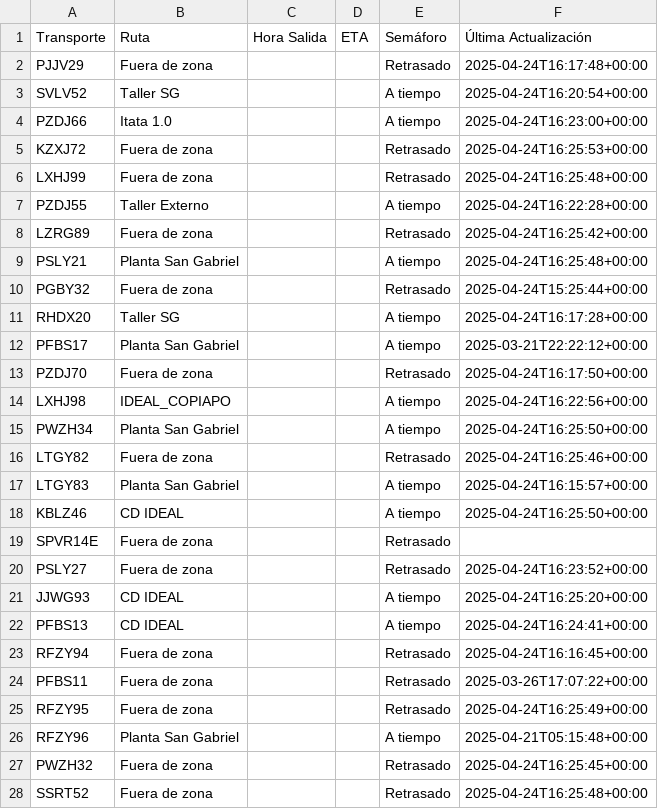
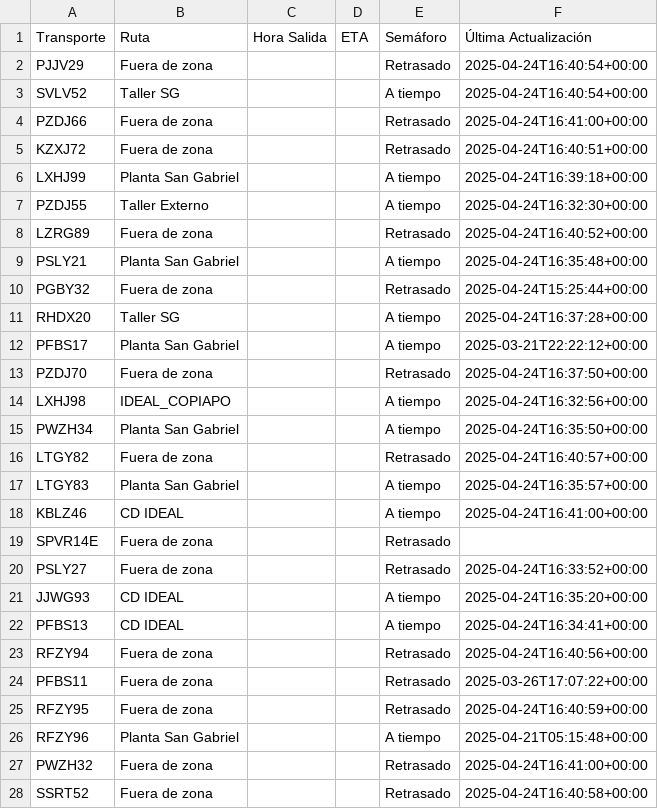
Before and after one commit to ErhickDiaz/Semaforo, a CSV file: viajes.csv, drawn as a sheet; only a part is shown; the diff covers the shown part only.

Commit message:
Actualización automática de viajes.csv

```diff
--- a/viajes.csv
+++ b/viajes.csv
@@ -1,28 +1,28 @@
 Transporte,Ruta,Hora Salida,ETA,Semáforo,Última Actualización
-PJJV29,Fuera de zona,,,Retrasado,2025-04-24T16:17:48+00:00
-SVLV52,Taller SG,,,A tiempo,2025-04-24T16:20:54+00:00
-PZDJ66,Itata 1.0 ,,,A tiempo,2025-04-24T16:23:00+00:00
-KZXJ72,Fuera de zona,,,Retrasado,2025-04-24T16:25:53+00:00
-LXHJ99,Fuera de zona,,,Retrasado,2025-04-24T16:25:48+00:00
-PZDJ55,Taller Externo,,,A tiempo,2025-04-24T16:22:28+00:00
-LZRG89,Fuera de zona,,,Retrasado,2025-04-24T16:25:42+00:00
-PSLY21,Planta San Gabriel,,,A tiempo,2025-04-24T16:25:48+00:00
+PJJV29,Fuera de zona,,,Retrasado,2025-04-24T16:40:54+00:00
+SVLV52,Taller SG,,,A tiempo,2025-04-24T16:40:54+00:00
+PZDJ66,Fuera de zona,,,Retrasado,2025-04-24T16:41:00+00:00
+KZXJ72,Fuera de zona,,,Retrasado,2025-04-24T16:40:51+00:00
+LXHJ99,Planta San Gabriel,,,A tiempo,2025-04-24T16:39:18+00:00
+PZDJ55,Taller Externo,,,A tiempo,2025-04-24T16:32:30+00:00
+LZRG89,Fuera de zona,,,Retrasado,2025-04-24T16:40:52+00:00
+PSLY21,Planta San Gabriel,,,A tiempo,2025-04-24T16:35:48+00:00
 PGBY32,Fuera de zona,,,Retrasado,2025-04-24T15:25:44+00:00
-RHDX20,Taller SG,,,A tiempo,2025-04-24T16:17:28+00:00
+RHDX20,Taller SG,,,A tiempo,2025-04-24T16:37:28+00:00
 PFBS17,Planta San Gabriel,,,A tiempo,2025-03-21T22:22:12+00:00
-PZDJ70,Fuera de zona,,,Retrasado,2025-04-24T16:17:50+00:00
-LXHJ98,IDEAL_COPIAPO,,,A tiempo,2025-04-24T16:22:56+00:00
-PWZH34,Planta San Gabriel,,,A tiempo,2025-04-24T16:25:50+00:00
-LTGY82,Fuera de zona,,,Retrasado,2025-04-24T16:25:46+00:00
-LTGY83,Planta San Gabriel,,,A tiempo,2025-04-24T16:15:57+00:00
-KBLZ46,CD IDEAL,,,A tiempo,2025-04-24T16:25:50+00:00
+PZDJ70,Fuera de zona,,,Retrasado,2025-04-24T16:37:50+00:00
+LXHJ98,IDEAL_COPIAPO,,,A tiempo,2025-04-24T16:32:56+00:00
+PWZH34,Planta San Gabriel,,,A tiempo,2025-04-24T16:35:50+00:00
+LTGY82,Fuera de zona,,,Retrasado,2025-04-24T16:40:57+00:00
+LTGY83,Planta San Gabriel,,,A tiempo,2025-04-24T16:35:57+00:00
+KBLZ46,CD IDEAL,,,A tiempo,2025-04-24T16:41:00+00:00
 SPVR14E,Fuera de zona,,,Retrasado,
-PSLY27,Fuera de zona,,,Retrasado,2025-04-24T16:23:52+00:00
-JJWG93,CD IDEAL,,,A tiempo,2025-04-24T16:25:20+00:00
-PFBS13,CD IDEAL,,,A tiempo,2025-04-24T16:24:41+00:00
-RFZY94,Fuera de zona,,,Retrasado,2025-04-24T16:16:45+00:00
+PSLY27,Fuera de zona,,,Retrasado,2025-04-24T16:33:52+00:00
+JJWG93,CD IDEAL,,,A tiempo,2025-04-24T16:35:20+00:00
+PFBS13,CD IDEAL,,,A tiempo,2025-04-24T16:34:41+00:00
+RFZY94,Fuera de zona,,,Retrasado,2025-04-24T16:40:56+00:00
 PFBS11,Fuera de zona,,,Retrasado,2025-03-26T17:07:22+00:00
-RFZY95,Fuera de zona,,,Retrasado,2025-04-24T16:25:49+00:00
+RFZY95,Fuera de zona,,,Retrasado,2025-04-24T16:40:59+00:00
 RFZY96,Planta San Gabriel,,,A tiempo,2025-04-21T05:15:48+00:00
-PWZH32,Fuera de zona,,,Retrasado,2025-04-24T16:25:45+00:00
-SSRT52,Fuera de zona,,,Retrasado,2025-04-24T16:25:48+00:00
+PWZH32,Fuera de zona,,,Retrasado,2025-04-24T16:41:00+00:00
+SSRT52,Fuera de zona,,,Retrasado,2025-04-24T16:40:58+00:00
```
Also changed, not shown: 54 edited cells elsewhere in this file.
